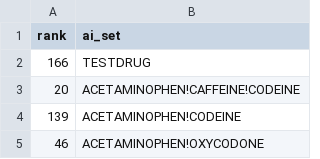
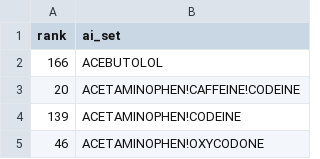
Before and after one commit to kartik-goyal/Test-Folder, a CSV file: Top250TM_20170822.csv, drawn as a sheet; only a part is shown.

Commit message:
Revert "dRUG NAME CHANGED"
This reverts commit c06863c9c390a1fa84bb4d845e759d4f78e038d8.

```diff
--- a/Top250TM_20170822.csv
+++ b/Top250TM_20170822.csv
@@ -1,3 +1,3 @@
 rank,ai_set
-166,TESTDRUG
+166,ACEBUTOLOL
 20,ACETAMINOPHEN!CAFFEINE!CODEINE
```
